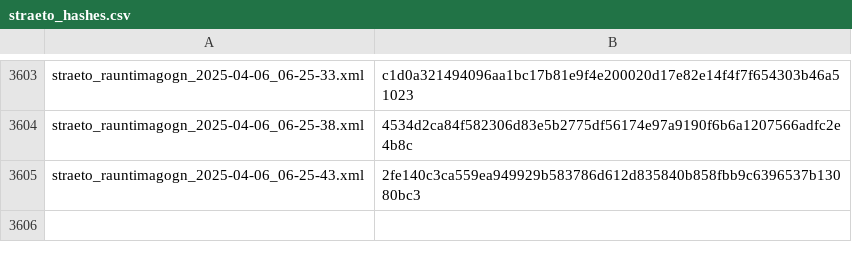
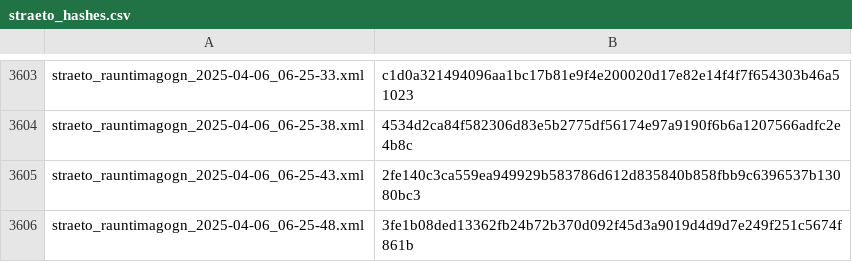
Before and after one commit to odinndagur/straeto_rauntimagogn_hashes, a CSV file: straeto_hashes.csv, drawn as a sheet; only a part is shown, gaps mark what is left out.

Commit message:
Log hash for straeto_rauntimagogn_2025-04-06_06-25-48.xml

```diff
--- a/straeto_hashes.csv
+++ b/straeto_hashes.csv
@@ -3605 +3605,2 @@ straeto_rauntimagogn_2025-04-06_06-25-38.xml,4534d2ca84f582306d83e5b2775df56174e
 straeto_rauntimagogn_2025-04-06_06-25-43.xml,2fe140c3ca559ea949929b583786d612d835840b858fbb9c6396537b13080bc3
+straeto_rauntimagogn_2025-04-06_06-25-48.xml,3fe1b08ded13362fb24b72b370d092f45d3a9019d4d9d7e249f251c5674f861b
```
